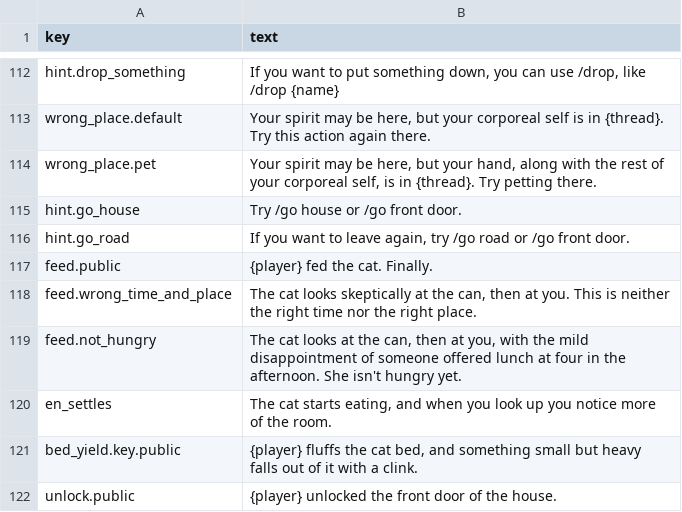
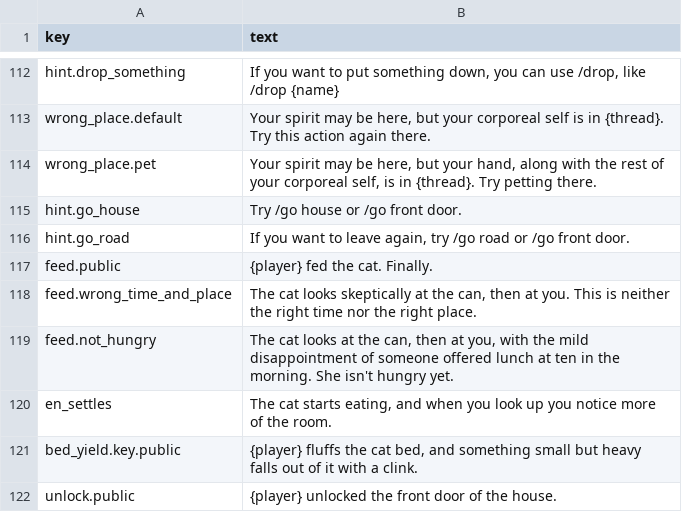
Before and after one commit to kelseybooth/halloween-in-june, a TSV file: creative content/defaults.tsv, drawn as a sheet; only a part is shown, gaps mark what is left out.

```diff
--- a/creative content/defaults.tsv
+++ b/creative content/defaults.tsv
@@ -118,3 +118,3 @@ feed.public	{player} fed the cat. Finally.
 feed.wrong_time_and_place	The cat looks skeptically at the can, then at you. This is neither the right time nor the right place.
-feed.not_hungry	The cat looks at the can, then at you, with the mild disappointment of someone offered lunch at four in the afternoon. She isn't hungry yet.
+feed.not_hungry	The cat looks at the can, then at you, with the mild disappointment of someone offered lunch at ten in the morning. She isn't hungry yet.
 en_settles	The cat starts eating, and when you look up you notice more of the room.
```
Also changed, not shown: 2 other files.
